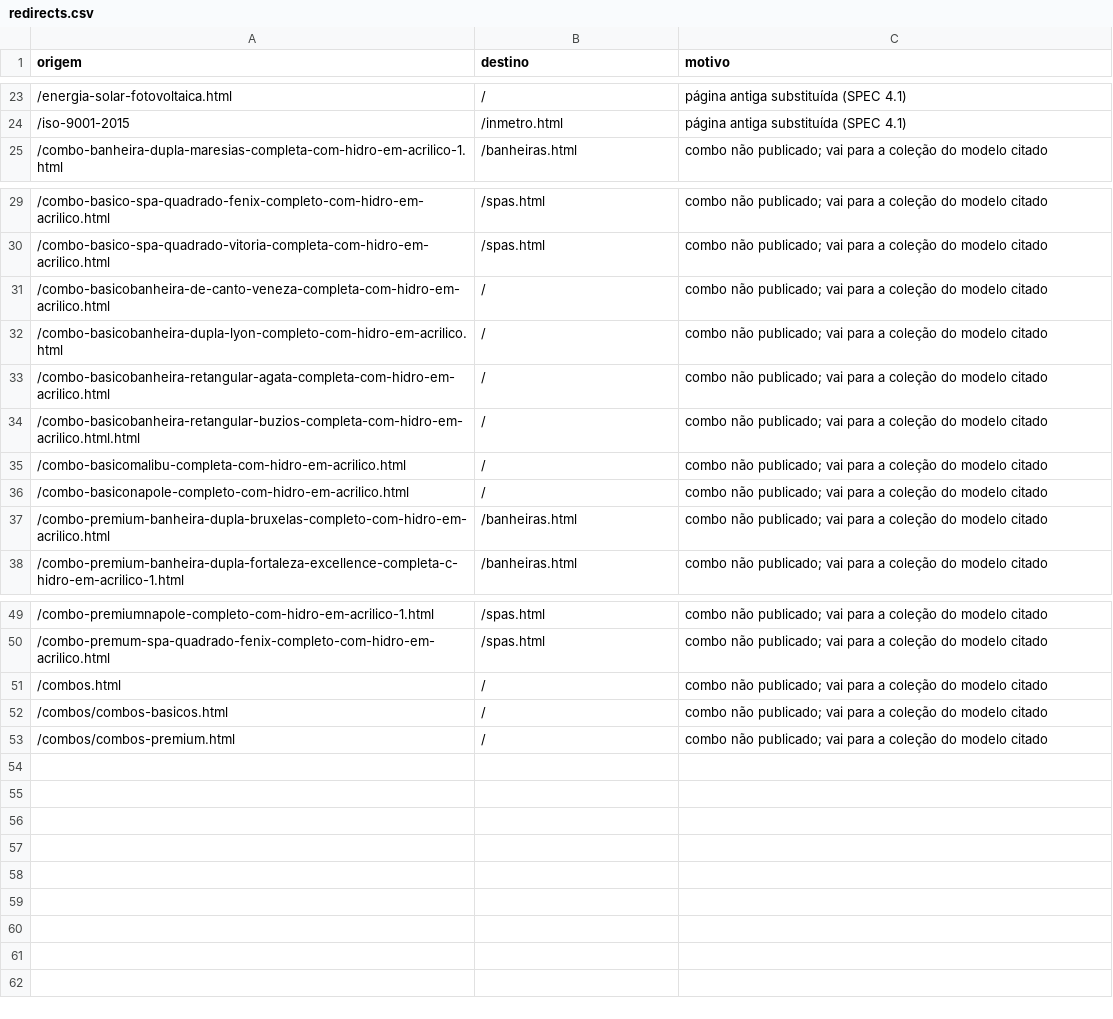
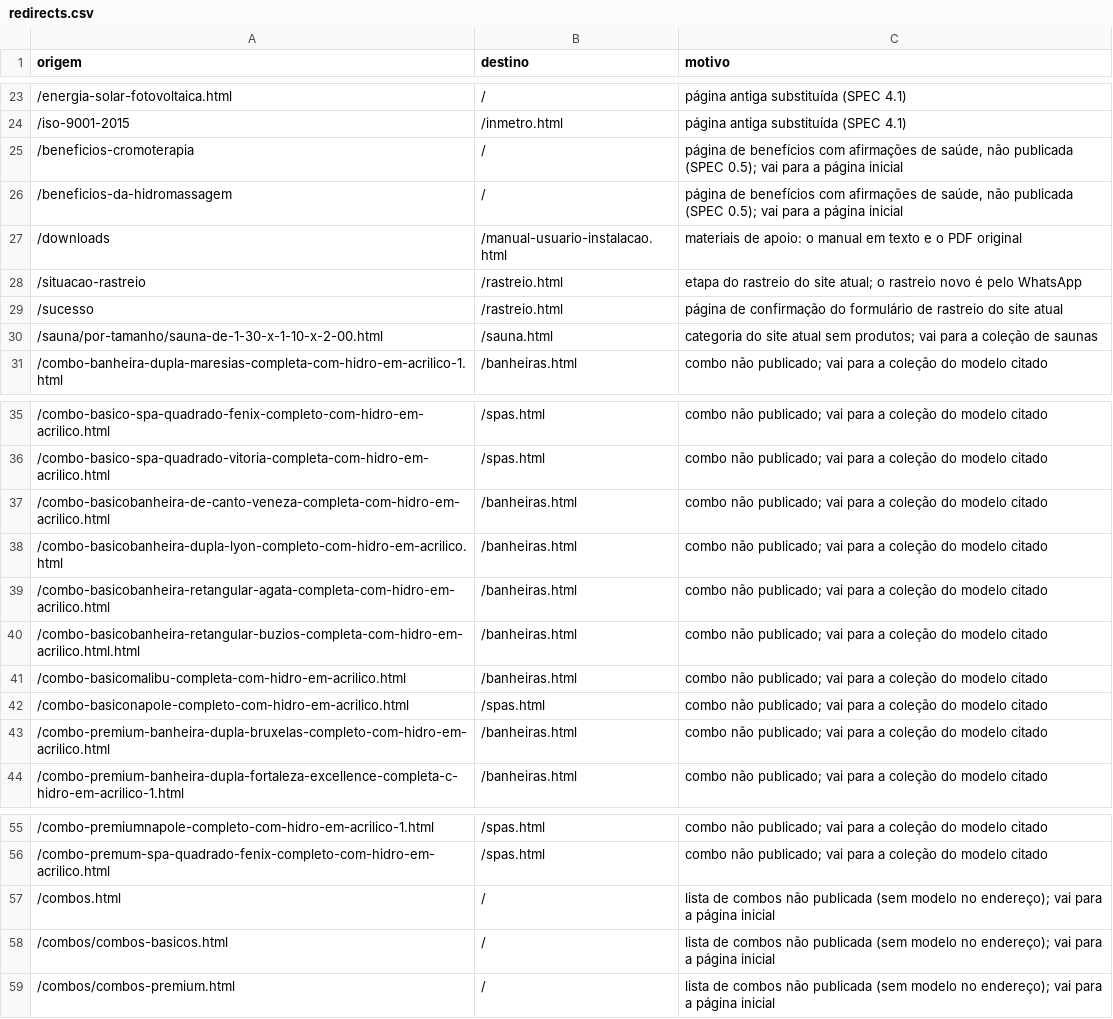
Before and after one commit to rafaelnasch/bbb-site, a CSV file: build/redirects.csv, drawn as a sheet; only a part is shown, gaps mark what is left out.

```diff
--- a/build/redirects.csv
+++ b/build/redirects.csv
@@ -24,2 +24,8 @@ origem,destino,motivo
 "/iso-9001-2015","/inmetro.html","página antiga substituída (SPEC 4.1)"
+"/beneficios-cromoterapia","/","página de benefícios com afirmações de saúde, não publicada (SPEC 0.5); vai para a página inicial"
+"/beneficios-da-hidromassagem","/","página de benefícios com afirmações de saúde, não publicada (SPEC 0.5); vai para a página inicial"
+"/downloads","/manual-usuario-instalacao.html","materiais de apoio: o manual em texto e o PDF original"
+"/situacao-rastreio","/rastreio.html","etapa do rastreio do site atual; o rastreio novo é pelo WhatsApp"
+"/sucesso","/rastreio.html","página de confirmação do formulário de rastreio do site atual"
+"/sauna/por-tamanho/sauna-de-1-30-x-1-10-x-2-00.html","/sauna.html","categoria do site atual sem produtos; vai para a coleção de saunas"
 "/combo-banheira-dupla-maresias-completa-com-hidro-em-acrilico-1.html","/banheiras.html","combo não publicado; vai para a coleção do modelo citado"
@@ -30,8 +36,8 @@ origem,destino,motivo
 "/combo-basico-spa-quadrado-vitoria-completa-com-hidro-em-acrilico.html","/spas.html","combo não publicado; vai para a coleção do modelo citado"
-"/combo-basicobanheira-de-canto-veneza-completa-com-hidro-em-acrilico.html","/","combo não publicado; vai para a coleção do modelo citado"
-"/combo-basicobanheira-dupla-lyon-completo-com-hidro-em-acrilico.html","/","combo não publicado; vai para a coleção do modelo citado"
-"/combo-basicobanheira-retangular-agata-completa-com-hidro-em-acrilico.html","/","combo não publicado; vai para a coleção do modelo citado"
-"/combo-basicobanheira-retangular-buzios-completa-com-hidro-em-acrilico.html.html","/","combo não publicado; vai para a coleção do modelo citado"
-"/combo-basicomalibu-completa-com-hidro-em-acrilico.html","/","combo não publicado; vai para a coleção do modelo citado"
-"/combo-basiconapole-completo-com-hidro-em-acrilico.html","/","combo não publicado; vai para a coleção do modelo citado"
+"/combo-basicobanheira-de-canto-veneza-completa-com-hidro-em-acrilico.html","/banheiras.html","combo não publicado; vai para a coleção do modelo citado"
+"/combo-basicobanheira-dupla-lyon-completo-com-hidro-em-acrilico.html","/banheiras.html","combo não publicado; vai para a coleção do modelo citado"
+"/combo-basicobanheira-retangular-agata-completa-com-hidro-em-acrilico.html","/banheiras.html","combo não publicado; vai para a coleção do modelo citado"
+"/combo-basicobanheira-retangular-buzios-completa-com-hidro-em-acrilico.html.html","/banheiras.html","combo não publicado; vai para a coleção do modelo citado"
+"/combo-basicomalibu-completa-com-hidro-em-acrilico.html","/banheiras.html","combo não publicado; vai para a coleção do modelo citado"
+"/combo-basiconapole-completo-com-hidro-em-acrilico.html","/spas.html","combo não publicado; vai para a coleção do modelo citado"
 "/combo-premium-banheira-dupla-bruxelas-completo-com-hidro-em-acrilico.html","/banheiras.html","combo não publicado; vai para a coleção do modelo citado"
@@ -50,4 +56,4 @@ origem,destino,motivo
 "/combo-premum-spa-quadrado-fenix-completo-com-hidro-em-acrilico.html","/spas.html","combo não publicado; vai para a coleção do modelo citado"
-"/combos.html","/","combo não publicado; vai para a coleção do modelo citado"
-"/combos/combos-basicos.html","/","combo não publicado; vai para a coleção do modelo citado"
-"/combos/combos-premium.html","/","combo não publicado; vai para a coleção do modelo citado"
+"/combos.html","/","lista de combos não publicada (sem modelo no endereço); vai para a página inicial"
+"/combos/combos-basicos.html","/","lista de combos não publicada (sem modelo no endereço); vai para a página inicial"
+"/combos/combos-premium.html","/","lista de combos não publicada (sem modelo no endereço); vai para a página inicial"
```
Also changed, not shown: 16 other files.
